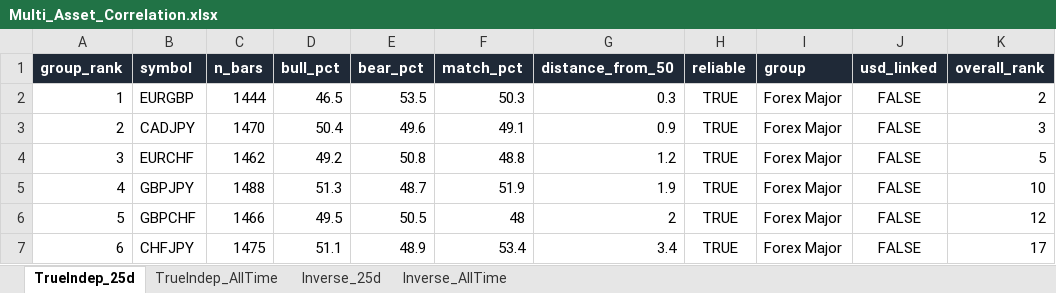
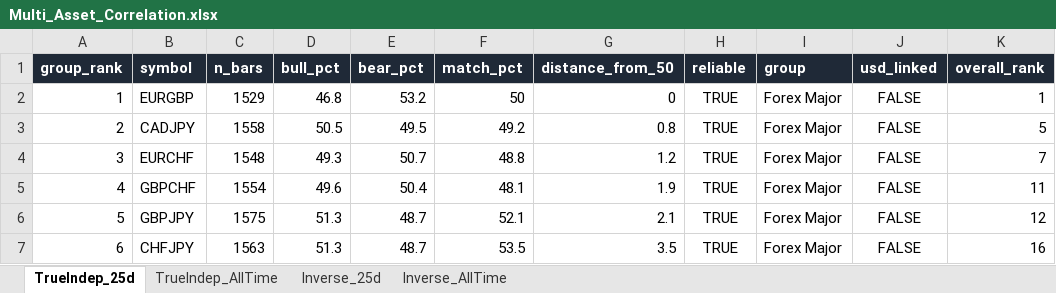
Before and after one commit to Jamesssurfer/Multi_Assets_Correlation, an Excel workbook: output/Multi_Asset_Correlation.xlsx, sheet TrueIndep_25d, drawn as a sheet; only a part is shown; values as stored, in another font and other column widths than the file's, no borders; removed rows and columns are numbered as before the commit, all else as after; the diff covers the shown part only; the diff names each change by its address in the sheet, - before the commit and + after, or states it on an @@ line.

```diff
--- a/output/Multi_Asset_Correlation.xlsx (sheet TrueIndep_25d)
+++ b/output/Multi_Asset_Correlation.xlsx (sheet TrueIndep_25d)
-C2 (n_bars): 1444
+C2 (n_bars): 1529
-D2 (bull_pct): 46.5
+D2 (bull_pct): 46.8
-E2 (bear_pct): 53.5
+E2 (bear_pct): 53.2
-F2 (match_pct): 50.3
+F2 (match_pct): 50
-G2 (distance_from_50): 0.3
+G2 (distance_from_50): 0
-K2 (overall_rank): 2
+K2 (overall_rank): 1
-C3 (n_bars): 1470
+C3 (n_bars): 1558
-D3 (bull_pct): 50.4
+D3 (bull_pct): 50.5
-E3 (bear_pct): 49.6
+E3 (bear_pct): 49.5
-F3 (match_pct): 49.1
+F3 (match_pct): 49.2
-G3 (distance_from_50): 0.9
+G3 (distance_from_50): 0.8
-K3 (overall_rank): 3
+K3 (overall_rank): 5
-C4 (n_bars): 1462
+C4 (n_bars): 1548
-D4 (bull_pct): 49.2
+D4 (bull_pct): 49.3
-E4 (bear_pct): 50.8
+E4 (bear_pct): 50.7
-K4 (overall_rank): 5
+K4 (overall_rank): 7
-row 5: 4 | GBPJPY | 1488 | 51.3 | 48.7 | 51.9 | 1.9 | TRUE | Forex Major | FALSE | 10
-A5 (group_rank): 5
+A5 (group_rank): 4
-C5 (n_bars): 1466
+C5 (n_bars): 1554
-D5 (bull_pct): 49.5
+D5 (bull_pct): 49.6
-E5 (bear_pct): 50.5
+E5 (bear_pct): 50.4
-F5 (match_pct): 48
+F5 (match_pct): 48.1
-G5 (distance_from_50): 2
+G5 (distance_from_50): 1.9
-K5 (overall_rank): 12
+K5 (overall_rank): 11
+row 6: 5 | GBPJPY | 1575 | 51.3 | 48.7 | 52.1 | 2.1 | TRUE | Forex Major | FALSE | 12
-C7 (n_bars): 1475
+C7 (n_bars): 1563
-D7 (bull_pct): 51.1
+D7 (bull_pct): 51.3
-E7 (bear_pct): 48.9
+E7 (bear_pct): 48.7
-F7 (match_pct): 53.4
+F7 (match_pct): 53.5
-G7 (distance_from_50): 3.4
+G7 (distance_from_50): 3.5
-K7 (overall_rank): 17
+K7 (overall_rank): 16
```
Also changed, not shown: 13 added rows, 13 removed rows and 428 edited cells elsewhere in this sheet, sheet Inverse_25d, sheet TrueIndep_AllTime, sheet Inverse_AllTime.
